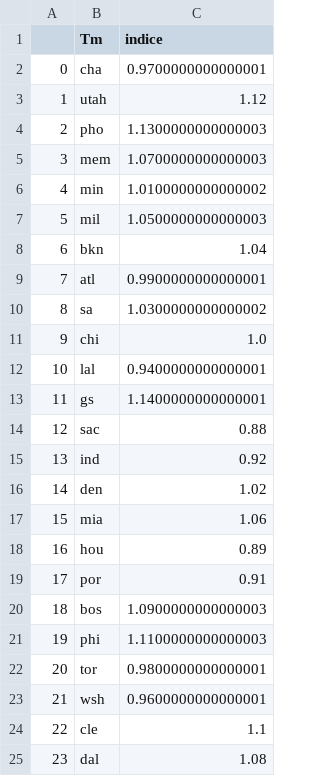
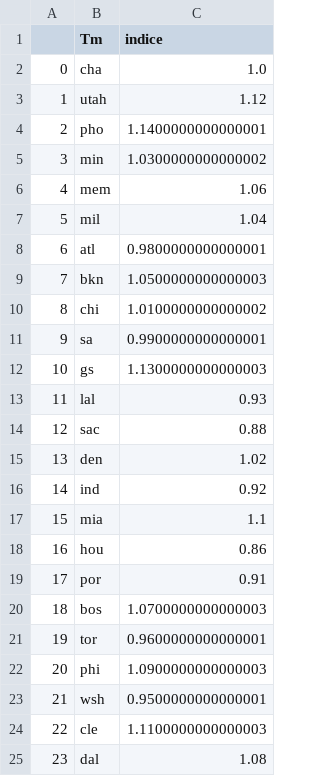
Before and after one commit to BastienChicot/NBApp_streamlit, a CSV file: data/indice_team.csv, drawn as a sheet; only a part is shown; the diff covers the shown part only.

```diff
--- a/data/indice_team.csv
+++ b/data/indice_team.csv
@@ -1,25 +1,25 @@
 ;Tm;indice
-0;cha;0.9700000000000001
+0;cha;1.0
 1;utah;1.12
-2;pho;1.1300000000000003
-3;mem;1.0700000000000003
-4;min;1.0100000000000002
-5;mil;1.0500000000000003
-6;bkn;1.04
-7;atl;0.9900000000000001
-8;sa;1.0300000000000002
-9;chi;1.0
-10;lal;0.9400000000000001
-11;gs;1.1400000000000001
+2;pho;1.1400000000000001
+3;min;1.0300000000000002
+4;mem;1.06
+5;mil;1.04
+6;atl;0.9800000000000001
+7;bkn;1.0500000000000003
+8;chi;1.0100000000000002
+9;sa;0.9900000000000001
+10;gs;1.1300000000000003
+11;lal;0.93
 12;sac;0.88
-13;ind;0.92
-14;den;1.02
-15;mia;1.06
-16;hou;0.89
+13;den;1.02
+14;ind;0.92
+15;mia;1.1
+16;hou;0.86
 17;por;0.91
-18;bos;1.0900000000000003
-19;phi;1.1100000000000003
-20;tor;0.9800000000000001
-21;wsh;0.9600000000000001
-22;cle;1.1
+18;bos;1.0700000000000003
+19;tor;0.9600000000000001
+20;phi;1.0900000000000003
+21;wsh;0.9500000000000001
+22;cle;1.1100000000000003
 23;dal;1.08
```
Also changed, not shown: 3 edited cells elsewhere in this file, Config/coachs.csv, Config/roster.csv, 16 other files.
